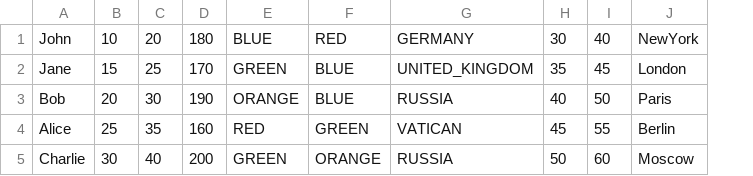
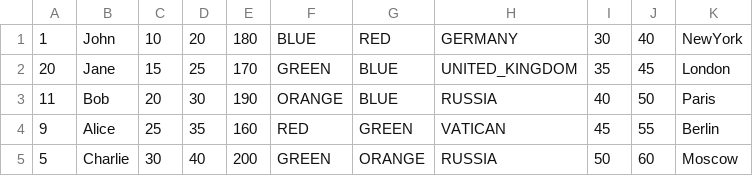
Before and after one commit to Gusarich/itmo-prog-lab5, a CSV file: example.csv, drawn as a sheet; the diff names each change by its address in the sheet, - before the commit and + after, or states it on an @@ line.

```diff
--- a/example.csv
+++ b/example.csv
+column A, rows 1-5: 1 | 20 | 11 | 9 | 5
```
Also changed, not shown: 6 other files.
